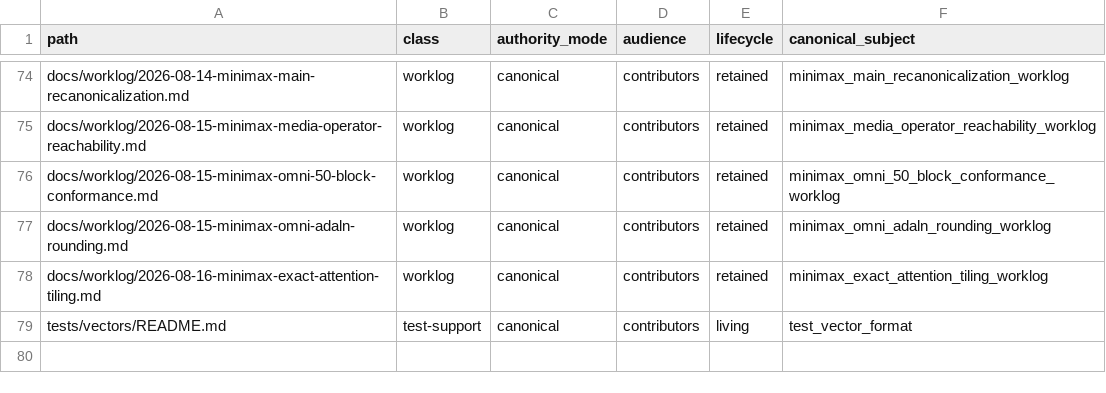
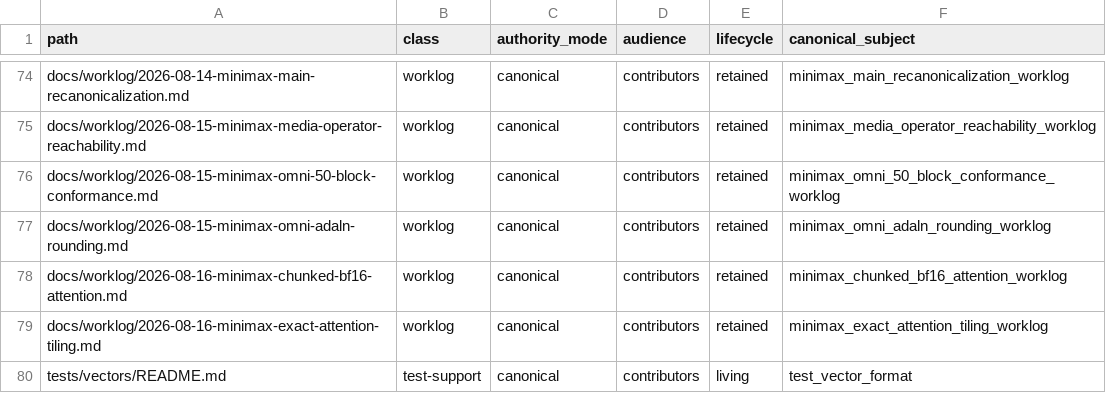
Before and after one commit to yailabs/clori, a TSV file: config/documentation_owners.tsv, drawn as a sheet; only a part is shown, gaps mark what is left out.

Commit message:
docs(worklog): record chunked MiniMax attention

```diff
--- a/config/documentation_owners.tsv
+++ b/config/documentation_owners.tsv
@@ -77,2 +77,3 @@ docs/worklog/2026-08-15-minimax-omni-50-block-conformance.md	worklog	canonical	c
 docs/worklog/2026-08-15-minimax-omni-adaln-rounding.md	worklog	canonical	contributors	retained	minimax_omni_adaln_rounding_worklog
+docs/worklog/2026-08-16-minimax-chunked-bf16-attention.md	worklog	canonical	contributors	retained	minimax_chunked_bf16_attention_worklog
 docs/worklog/2026-08-16-minimax-exact-attention-tiling.md	worklog	canonical	contributors	retained	minimax_exact_attention_tiling_worklog
```
Also changed, not shown: 1 other file.
